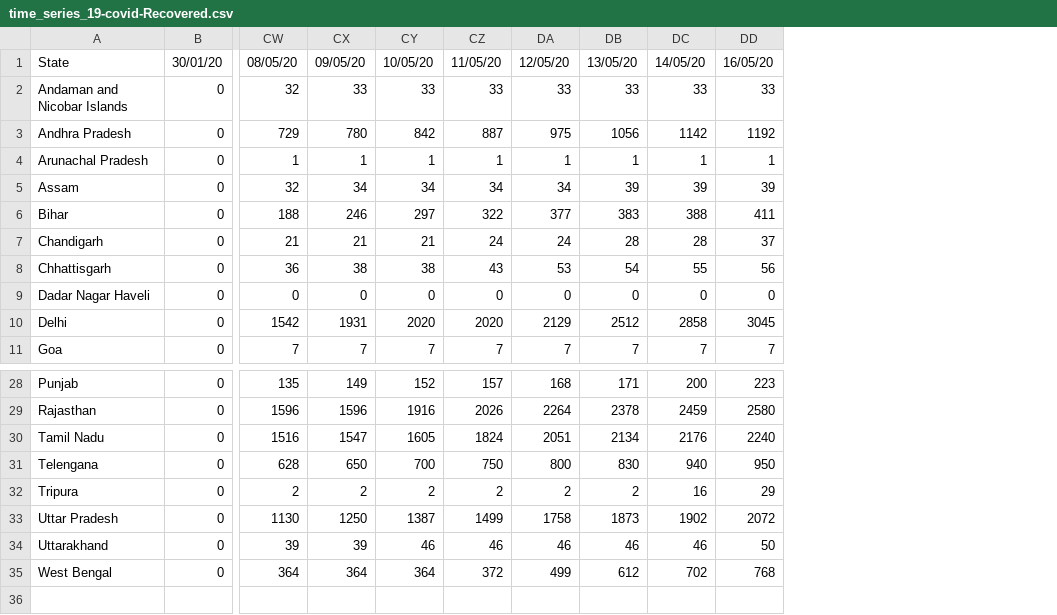
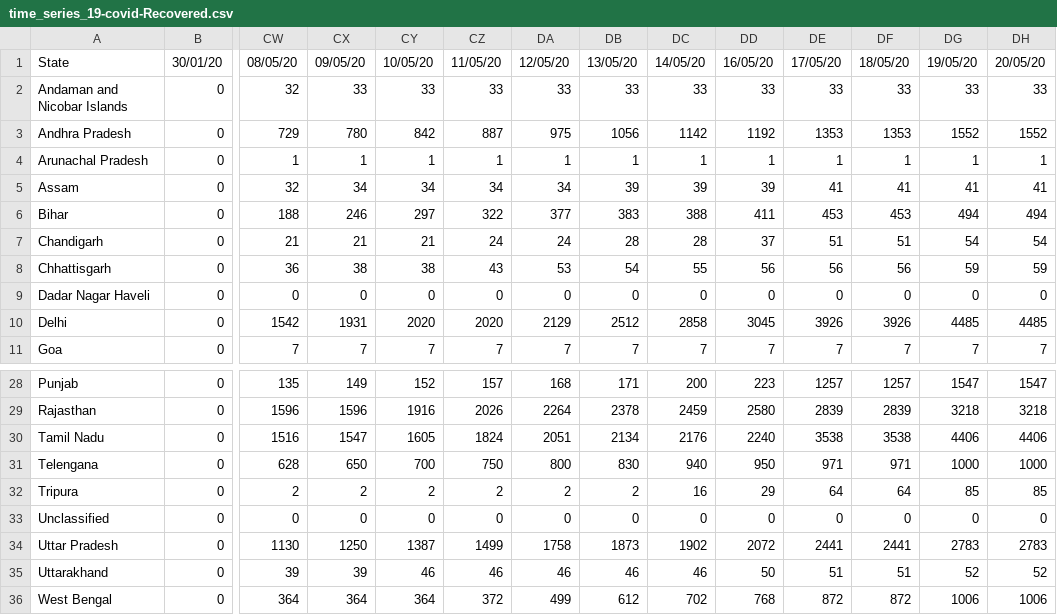
Before and after one commit to ravi-prakash1907/COVID-19-India, a CSV file: india-today/cleaned/time_series_19-covid-Recovered.csv, drawn as a sheet; only a part is shown, gaps mark what is left out; rows hold the shown columns only; the diff names each change by its address in the sheet, - before the commit and + after, or states it on an @@ line.

```diff
--- a/india-today/cleaned/time_series_19-covid-Recovered.csv
+++ b/india-today/cleaned/time_series_19-covid-Recovered.csv
+column DE, rows 1-11: 17/05/20 | 33 | 1353 | 1 | 41 | 453 | 51 | 56 | 0 | 3926 | 7; rows 28-32: 1257 | 2839 | 3538 | 971 | 64; rows 34-36: 2441 | 51 | 872
+column DF, rows 1-11: 18/05/20 | 33 | 1353 | 1 | 41 | 453 | 51 | 56 | 0 | 3926 | 7; rows 28-32: 1257 | 2839 | 3538 | 971 | 64; rows 34-36: 2441 | 51 | 872
+column DG, rows 1-11: 19/05/20 | 33 | 1552 | 1 | 41 | 494 | 54 | 59 | 0 | 4485 | 7; rows 28-32: 1547 | 3218 | 4406 | 1000 | 85; rows 34-36: 2783 | 52 | 1006
+column DH, rows 1-11: 20/05/20 | 33 | 1552 | 1 | 41 | 494 | 54 | 59 | 0 | 4485 | 7; rows 28-32: 1547 | 3218 | 4406 | 1000 | 85; rows 34-36: 2783 | 52 | 1006
+row 33: Unclassified | 0 | 0 | 0 | 0 | 0 | 0 | 0 | 0 | 0 | 0 | 0 | 0 | 0
```
Also changed, not shown: india-today/cleaned/statewise_ready.csv, india-today/cleaned/time_series_19-covid-Confirmed.csv, 18 other files.
